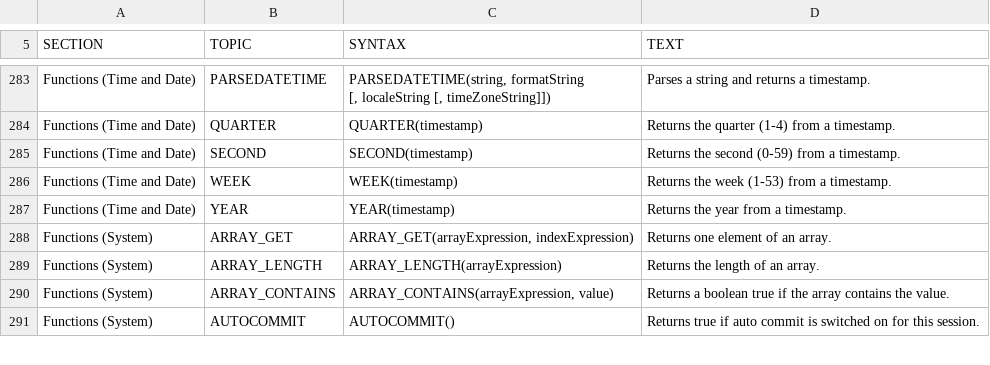
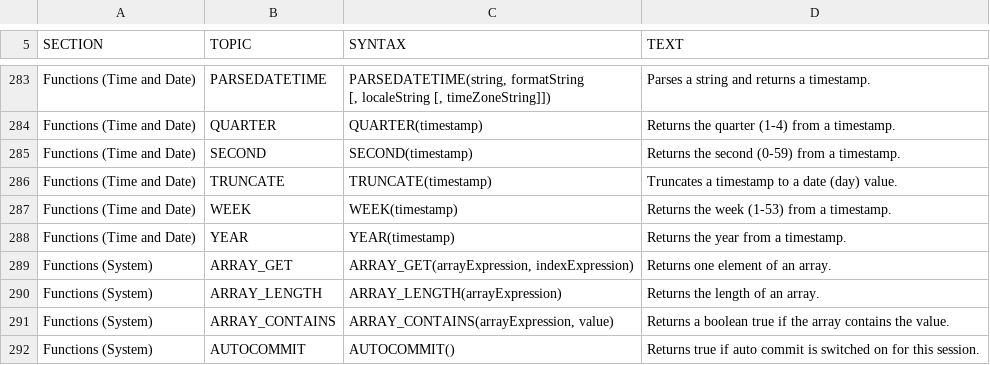
Before and after one commit to svn2github/H2-Mirror, a CSV file: h2/src/main/org/h2/res/help.csv, drawn as a sheet; only a part is shown, gaps mark what is left out.

```diff
--- a/h2/src/main/org/h2/res/help.csv
+++ b/h2/src/main/org/h2/res/help.csv
@@ -1225,2 +1225,6 @@ SECOND(timestamp)
 Returns the second (0-59) from a timestamp."
+"Functions (Time and Date)","TRUNCATE","
+TRUNCATE(timestamp)
+","
+Truncates a timestamp to a date (day) value."
 "Functions (Time and Date)","WEEK","
```
Also changed, not shown: h2/src/docsrc/help/help.csv, 5 other files.
